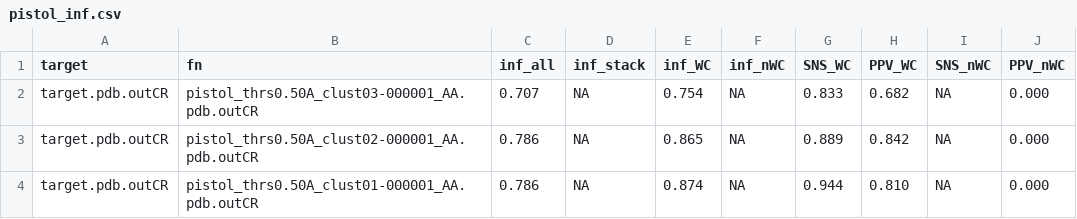
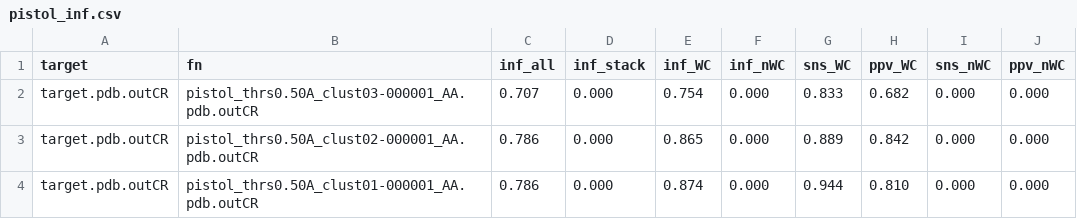
Before and after one commit to mmagnus/rna-tools, a CSV file: rna_pdb_tools/utils/rna_calc_inf/test_output/pistol_inf.csv, drawn as a sheet.

Commit message:
rna_calc_inf: test, update the file, no space

```diff
--- a/rna_pdb_tools/utils/rna_calc_inf/test_output/pistol_inf.csv
+++ b/rna_pdb_tools/utils/rna_calc_inf/test_output/pistol_inf.csv
@@ -1,4 +1,4 @@
-target,fn,inf_all, inf_stack, inf_WC, inf_nWC, SNS_WC, PPV_WC, SNS_nWC, PPV_nWC
-target.pdb.outCR,pistol_thrs0.50A_clust03-000001_AA.pdb.outCR,0.707,NA,0.754,NA,0.833,0.682,NA,0.000
-target.pdb.outCR,pistol_thrs0.50A_clust02-000001_AA.pdb.outCR,0.786,NA,0.865,NA,0.889,0.842,NA,0.000
-target.pdb.outCR,pistol_thrs0.50A_clust01-000001_AA.pdb.outCR,0.786,NA,0.874,NA,0.944,0.810,NA,0.000
+target,fn,inf_all,inf_stack,inf_WC,inf_nWC,sns_WC,ppv_WC,sns_nWC,ppv_nWC
+target.pdb.outCR,pistol_thrs0.50A_clust03-000001_AA.pdb.outCR,0.707,0.000,0.754,0.000,0.833,0.682,0.000,0.000
+target.pdb.outCR,pistol_thrs0.50A_clust02-000001_AA.pdb.outCR,0.786,0.000,0.865,0.000,0.889,0.842,0.000,0.000
+target.pdb.outCR,pistol_thrs0.50A_clust01-000001_AA.pdb.outCR,0.786,0.000,0.874,0.000,0.944,0.810,0.000,0.000
```
